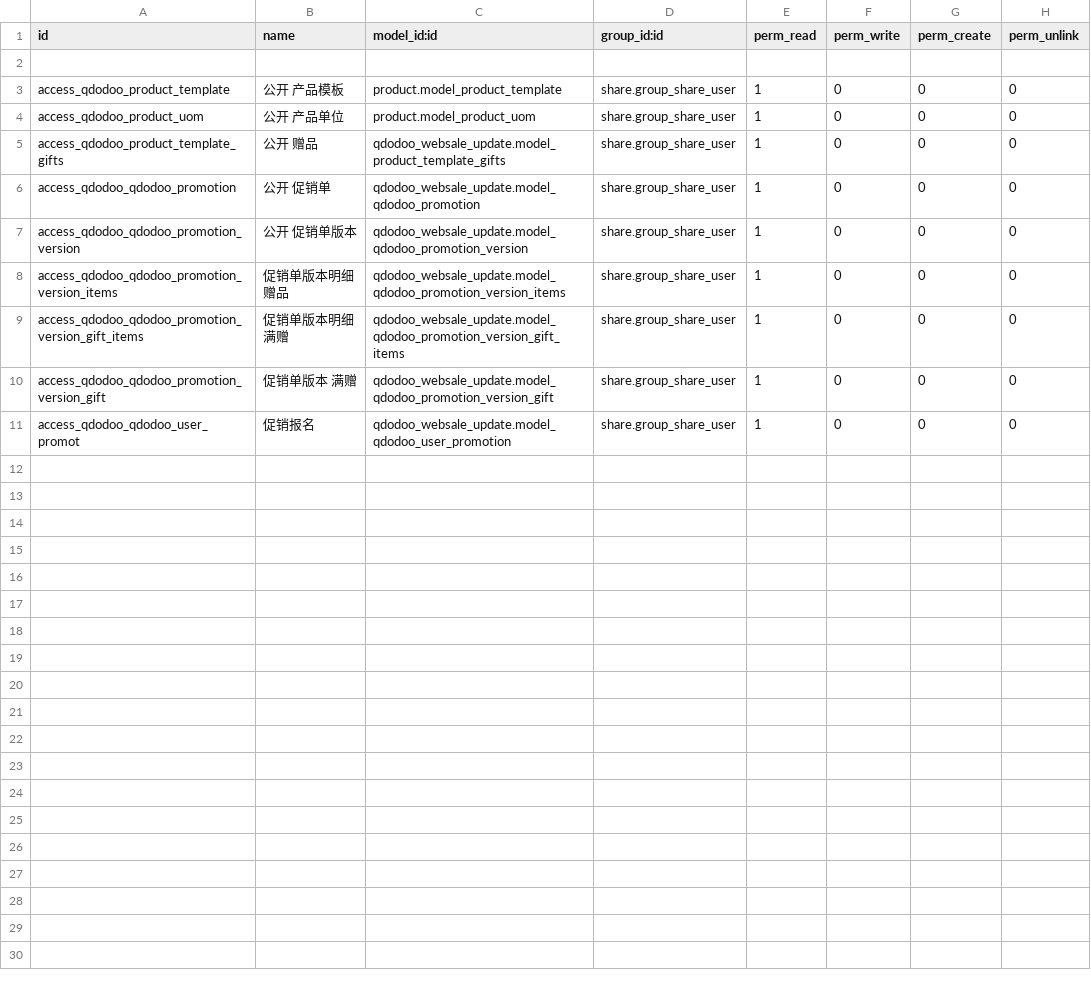
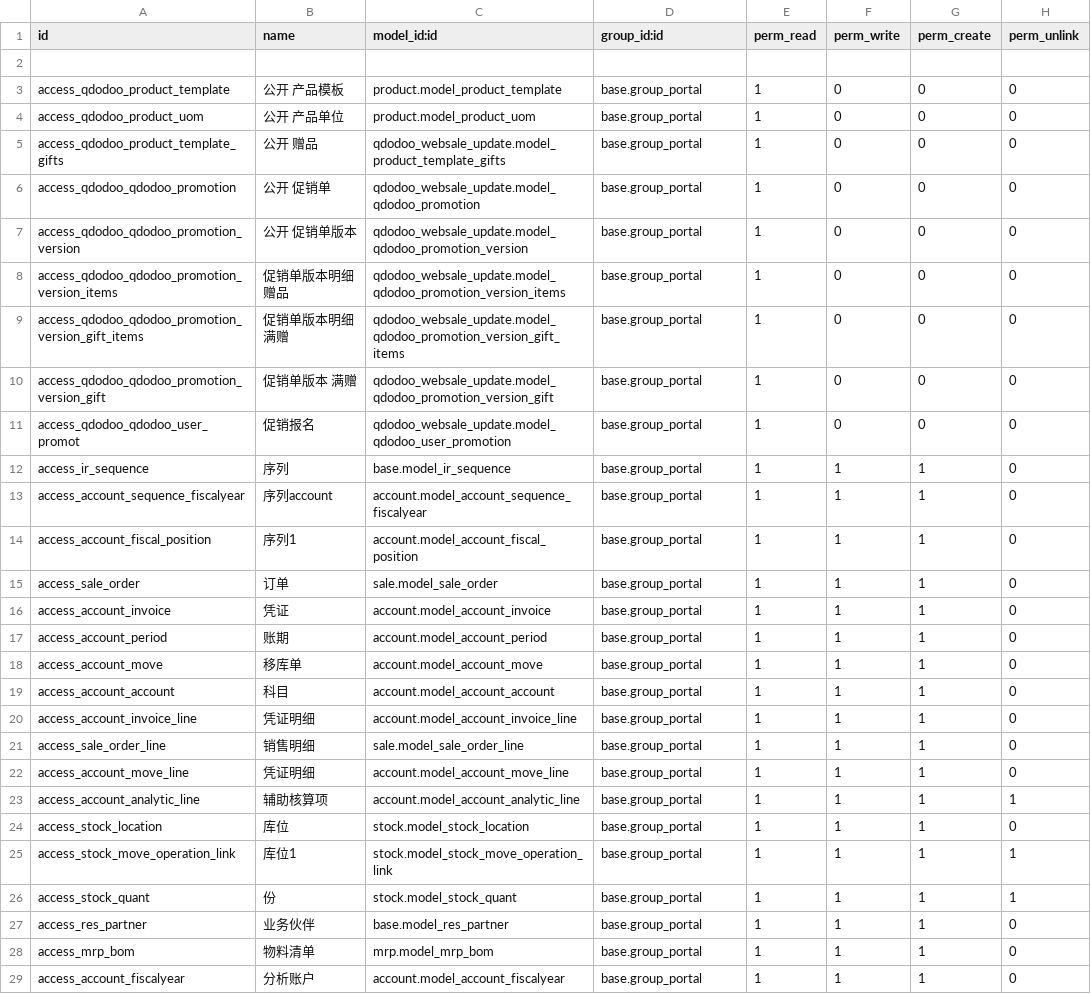
Before and after one commit to qdsunjiahong/addons, a CSV file: qdodoo_websale_update/security/ir.model.access.csv, drawn as a sheet; only a part is shown; the diff covers the shown part only.

```diff
--- a/qdodoo_websale_update/security/ir.model.access.csv
+++ b/qdodoo_websale_update/security/ir.model.access.csv
@@ -2,10 +2,28 @@ id,name,model_id:id,group_id:id,perm_read,perm_write,perm_create,perm_unlink
 
-access_qdodoo_product_template,公开 产品模板,product.model_product_template,share.group_share_user,1,0,0,0
-access_qdodoo_product_uom,公开 产品单位,product.model_product_uom,share.group_share_user,1,0,0,0
-access_qdodoo_product_template_gifts,公开 赠品,qdodoo_websale_update.model_product_template_gifts,share.group_share_user,1,0,0,0
-access_qdodoo_qdodoo_promotion,公开 促销单,qdodoo_websale_update.model_qdodoo_promotion,share.group_share_user,1,0,0,0
-access_qdodoo_qdodoo_promotion_version,公开 促销单版本,qdodoo_websale_update.model_qdodoo_promotion_version,share.group_share_user,1,0,0,0
-access_qdodoo_qdodoo_promotion_version_items,促销单版本明细 赠品,qdodoo_websale_update.model_qdodoo_promotion_version_items,share.group_share_user,1,0,0,0
-access_qdodoo_qdodoo_promotion_version_gift_items,促销单版本明细 满赠,qdodoo_websale_update.model_qdodoo_promotion_version_gift_items,share.group_share_user,1,0,0,0
-access_qdodoo_qdodoo_promotion_version_gift,促销单版本 满赠,qdodoo_websale_update.model_qdodoo_promotion_version_gift,share.group_share_user,1,0,0,0
-access_qdodoo_qdodoo_user_promot,促销报名,qdodoo_websale_update.model_qdodoo_user_promotion,share.group_share_user,1,0,0,0
+access_qdodoo_product_template,公开 产品模板,product.model_product_template,base.group_portal,1,0,0,0
+access_qdodoo_product_uom,公开 产品单位,product.model_product_uom,base.group_portal,1,0,0,0
+access_qdodoo_product_template_gifts,公开 赠品,qdodoo_websale_update.model_product_template_gifts,base.group_portal,1,0,0,0
+access_qdodoo_qdodoo_promotion,公开 促销单,qdodoo_websale_update.model_qdodoo_promotion,base.group_portal,1,0,0,0
+access_qdodoo_qdodoo_promotion_version,公开 促销单版本,qdodoo_websale_update.model_qdodoo_promotion_version,base.group_portal,1,0,0,0
+access_qdodoo_qdodoo_promotion_version_items,促销单版本明细 赠品,qdodoo_websale_update.model_qdodoo_promotion_version_items,base.group_portal,1,0,0,0
+access_qdodoo_qdodoo_promotion_version_gift_items,促销单版本明细 满赠,qdodoo_websale_update.model_qdodoo_promotion_version_gift_items,base.group_portal,1,0,0,0
+access_qdodoo_qdodoo_promotion_version_gift,促销单版本 满赠,qdodoo_websale_update.model_qdodoo_promotion_version_gift,base.group_portal,1,0,0,0
+access_qdodoo_qdodoo_user_promot,促销报名,qdodoo_websale_update.model_qdodoo_user_promotion,base.group_portal,1,0,0,0
+access_ir_sequence,序列,base.model_ir_sequence,base.group_portal,1,1,1,0
+access_account_sequence_fiscalyear,序列account,account.model_account_sequence_fiscalyear,base.group_portal,1,1,1,0
+access_account_fiscal_position,序列1,account.model_account_fiscal_position,base.group_portal,1,1,1,0
+access_sale_order,订单,sale.model_sale_order,base.group_portal,1,1,1,0
+access_account_invoice,凭证,account.model_account_invoice,base.group_portal,1,1,1,0
+access_account_period,账期,account.model_account_period,base.group_portal,1,1,1,0
+access_account_move,移库单,account.model_account_move,base.group_portal,1,1,1,0
+access_account_account,科目,account.model_account_account,base.group_portal,1,1,1,0
+access_account_invoice_line,凭证明细,account.model_account_invoice_line,base.group_portal,1,1,1,0
+access_sale_order_line,销售明细,sale.model_sale_order_line,base.group_portal,1,1,1,0
+access_account_move_line,凭证明细,account.model_account_move_line,base.group_portal,1,1,1,0
+access_account_analytic_line,辅助核算项,account.model_account_analytic_line,base.group_portal,1,1,1,1
+access_stock_location,库位,stock.model_stock_location,base.group_portal,1,1,1,0
+access_stock_move_operation_link,库位1,stock.model_stock_move_operation_link,base.group_portal,1,1,1,1
+access_stock_quant,份,stock.model_stock_quant,base.group_portal,1,1,1,1
+access_res_partner,业务伙伴,base.model_res_partner,base.group_portal,1,1,1,0
+access_mrp_bom,物料清单,mrp.model_mrp_bom,base.group_portal,1,1,1,0
+access_account_fiscalyear,分析账户,account.model_account_fiscalyear,base.group_portal,1,1,1,0
```
Also changed, not shown: 4 added rows elsewhere in this file, 8 other files.
